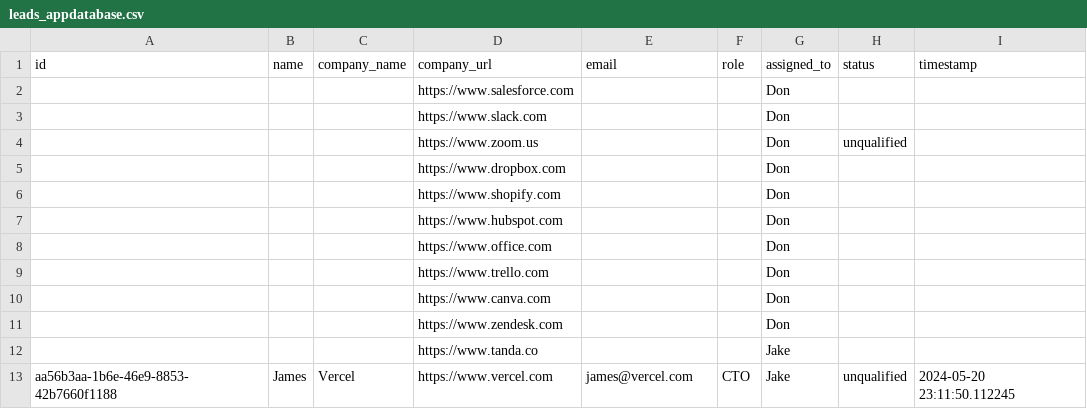
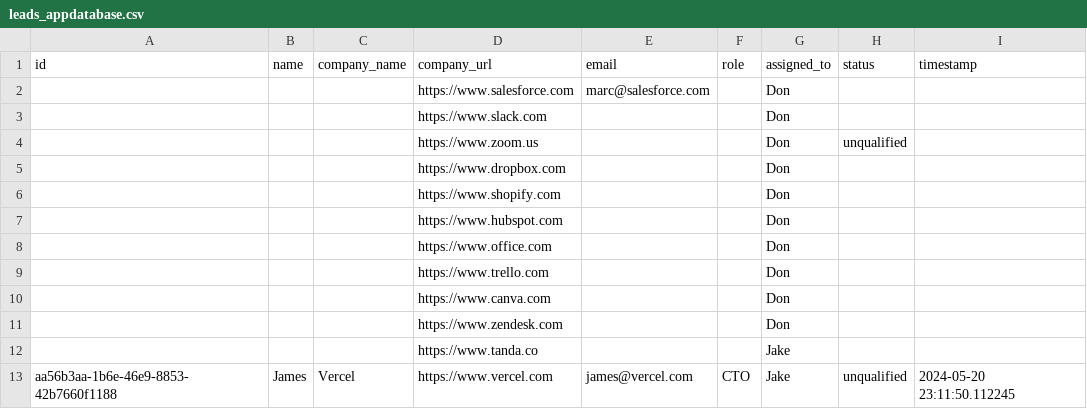
Before and after one commit to Kasun1Don/python_crm_terminal_app, a CSV file: src/leads_appdatabase.csv, drawn as a sheet.

```diff
--- a/src/leads_appdatabase.csv
+++ b/src/leads_appdatabase.csv
@@ -1,3 +1,3 @@
 id,name,company_name,company_url,email,role,assigned_to,status,timestamp
-,,,https://www.salesforce.com,,,Don,,
+,,,https://www.salesforce.com,marc@salesforce.com,,Don,,
 ,,,https://www.slack.com,,,Don,,
```
Also changed, not shown: 1 other file.
